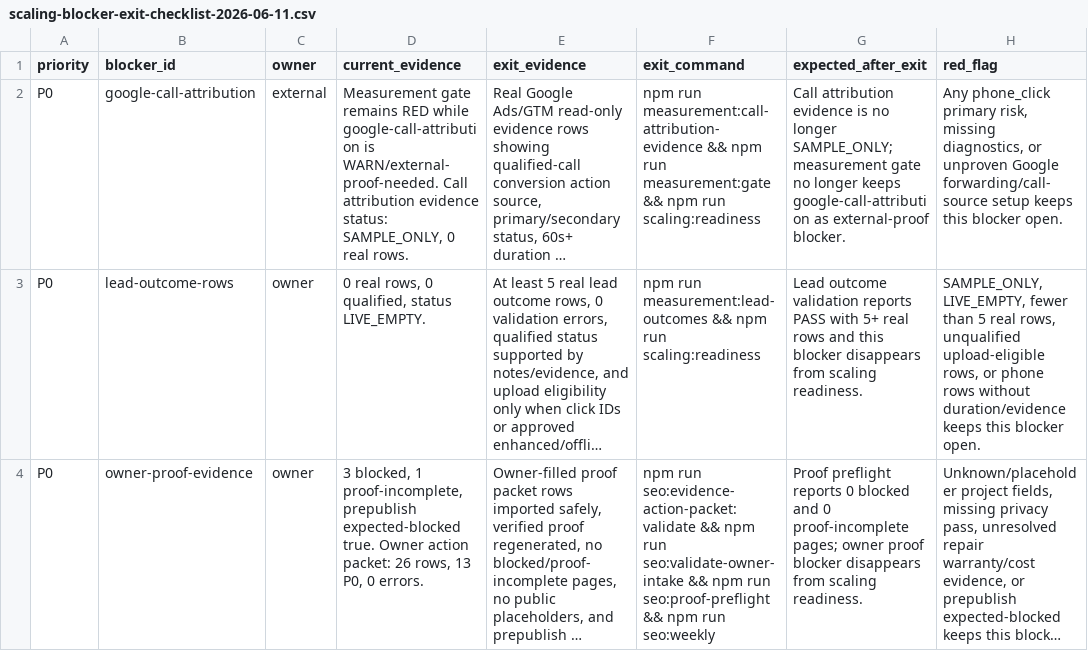
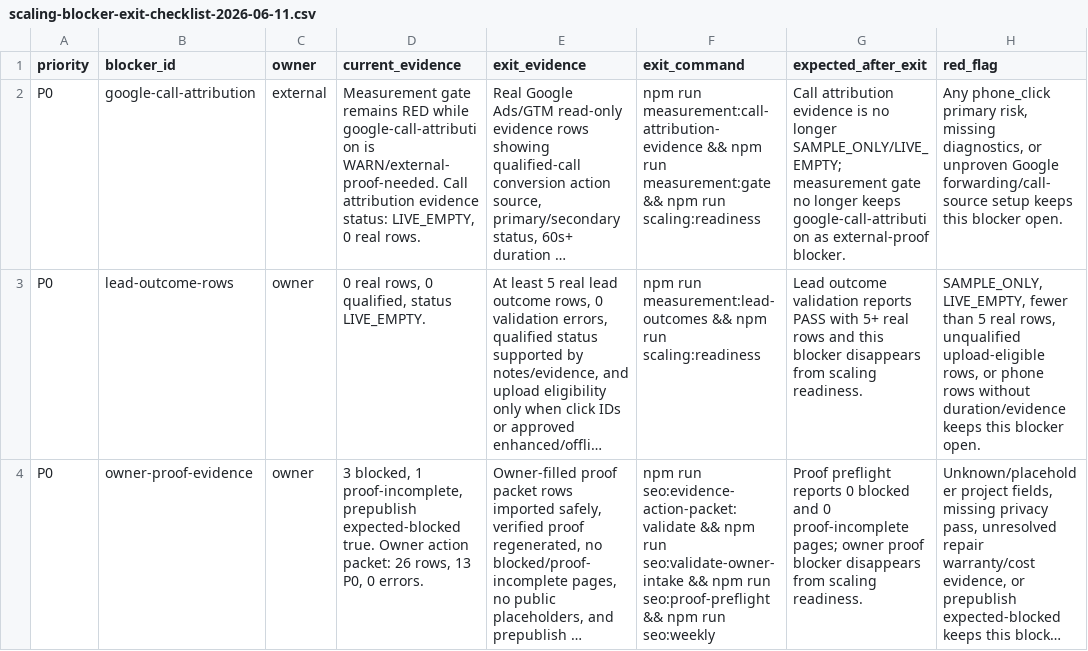
Before and after one commit to primesolutionoffice1-create/ldn-decks, a CSV file: docs/seo/scaling-blocker-exit-checklist-2026-06-11.csv, drawn as a sheet; long unchanged cells end in …; the diff names each change by its address in the sheet, - before the commit and + after, or states it on an @@ line.

```diff
--- a/docs/seo/scaling-blocker-exit-checklist-2026-06-11.csv
+++ b/docs/seo/scaling-blocker-exit-checklist-2026-06-11.csv
-D2 (current_evidence): …evidence status: SAMPLE_ONLY, 0 real…
+D2 (current_evidence): …evidence status: LIVE_EMPTY, 0 real…
-G2 (expected_after_exit): …no longer SAMPLE_ONLY; measurement gate…
+G2 (expected_after_exit): …no longer SAMPLE_ONLY/LIVE_EMPTY; measurement gate…
```
Also changed, not shown: docs/ads-tracking/scaling-evidence-request-2026-06-11.csv, 16 other files.
